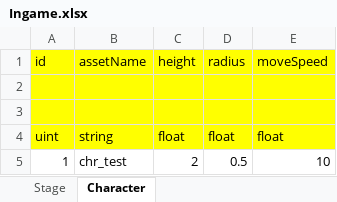
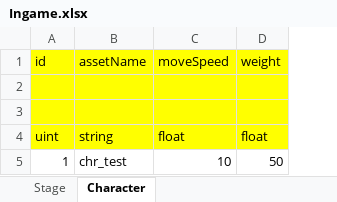
Before and after one commit to tani-shi/chsopoly-client, an Excel workbook: Excels/Ingame.xlsx, sheet Character, drawn as a sheet; values as stored, in another font and other column widths than the file's, no borders; removed rows and columns are numbered as before the commit, all else as after; the diff names each change by its address in the sheet, - before the commit and + after, or states it on an @@ line.

Commit message:
Add functions to create characte objects.

```diff
--- a/Excels/Ingame.xlsx (sheet Character)
+++ b/Excels/Ingame.xlsx (sheet Character)
-column C (height), rows 4-5: float | 2
-column D (radius), rows 4-5: float | 0.5
+column D (weight), rows 4-5: float | 50
```
Also changed, not shown: 20 other files.
